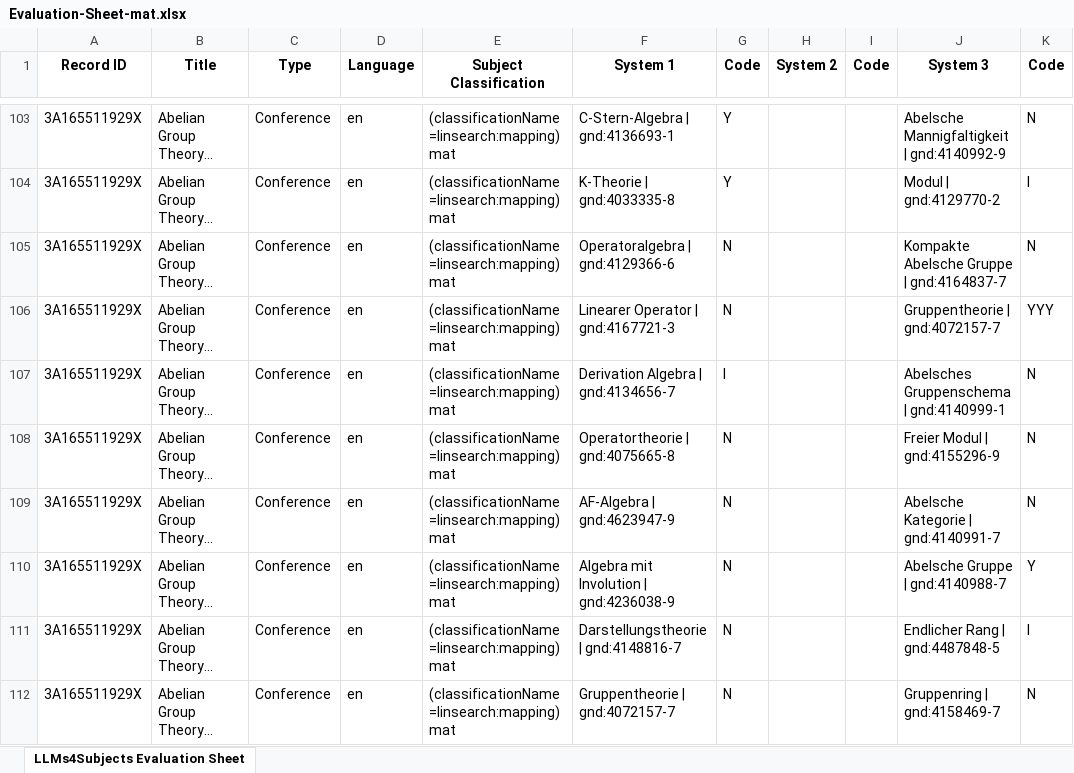
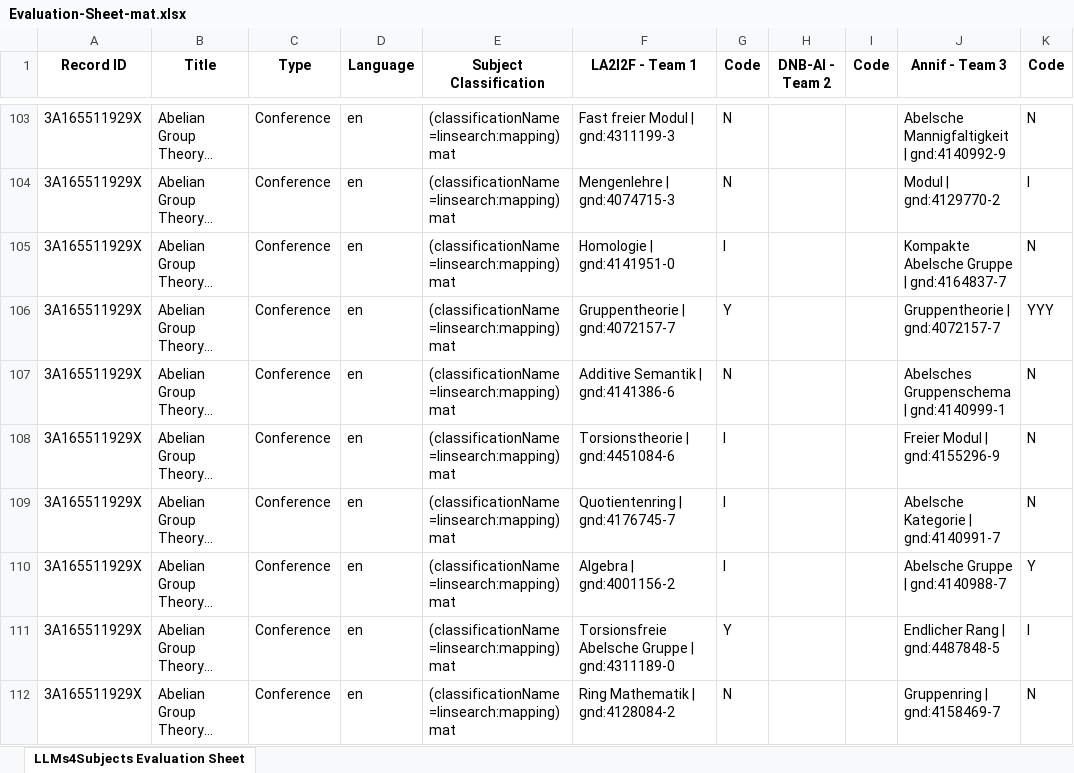
Before and after one commit to sciknoworg/tib-sid, an Excel workbook: evaluation/results/Qualitative Evaluations - System 1, System 2 and System 3/Evaluation-Sheet-mat.xlsx, sheet LLMs4Subjects Evaluation Sheet, drawn as a sheet; only a part is shown, gaps mark what is left out; long unchanged cells end in …; values as stored, in another font and other column widths than the file's, no borders; the diff covers the shown part only; the diff names each change by its address in the sheet, - before the commit and + after, or states it on an @@ line.

```diff
--- a/evaluation/results/Qualitative Evaluations - System 1, System 2 and System 3/Evaluation-Sheet-mat.xlsx (sheet LLMs4Subjects Evaluation Sheet)
+++ b/evaluation/results/Qualitative Evaluations - System 1, System 2 and System 3/Evaluation-Sheet-mat.xlsx (sheet LLMs4Subjects Evaluation Sheet)
-F1: System 1
+F1: LA2I2F - Team 1
-H1: System 2
+H1: DNB-AI - Team 2
-J1: System 3
+J1: Annif - Team 3
-F103 (LA2I2F - Team 1): C-Stern-Algebra | gnd:4136693-1
+F103 (LA2I2F - Team 1): Fast freier Modul | gnd:4311199-3
-G103:G104 (Code): Y
+G103:G104 (Code): N
-F104 (LA2I2F - Team 1): K-Theorie | gnd:4033335-8
+F104 (LA2I2F - Team 1): Mengenlehre | gnd:4074715-3
-F105 (LA2I2F - Team 1): Operatoralgebra | gnd:4129366-6
+F105 (LA2I2F - Team 1): Homologie | gnd:4141951-0
-G105 (Code): N
+G105 (Code): I
-F106 (LA2I2F - Team 1): Linearer Operator | gnd:4167721-3
+F106 (LA2I2F - Team 1): Gruppentheorie | gnd:4072157-7
-G106 (Code): N
+G106 (Code): Y
-F107 (LA2I2F - Team 1): Derivation Algebra | gnd:4134656-7
+F107 (LA2I2F - Team 1): Additive Semantik | gnd:4141386-6
-G107 (Code): I
+G107 (Code): N
-F108 (LA2I2F - Team 1): Operatortheorie | gnd:4075665-8
+F108 (LA2I2F - Team 1): Torsionstheorie | gnd:4451084-6
-G108:G110 (Code): N
+G108:G110 (Code): I
-F109 (LA2I2F - Team 1): AF-Algebra | gnd:4623947-9
+F109 (LA2I2F - Team 1): Quotientenring | gnd:4176745-7
-F110 (LA2I2F - Team 1): Algebra mit Involution | gnd:4236038-9
+F110 (LA2I2F - Team 1): Algebra | gnd:4001156-2
-F111 (LA2I2F - Team 1): Darstellungstheorie | gnd:4148816-7
+F111 (LA2I2F - Team 1): Torsionsfreie Abelsche Gruppe | gnd:4311189-0
-G111 (Code): N
+G111 (Code): Y
-F112 (LA2I2F - Team 1): Gruppentheorie | gnd:4072157-7
+F112 (LA2I2F - Team 1): Ring Mathematik | gnd:4128084-2
```
Also changed, not shown: 80 edited cells elsewhere in this sheet, evaluation/results/Qualitative Evaluations - System 1, System 2 and System 3/Evaluation-Sheet-ver.xlsx.
